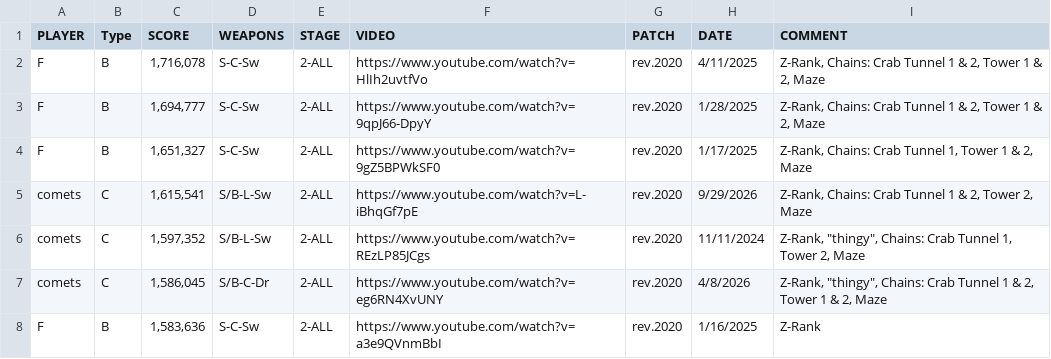
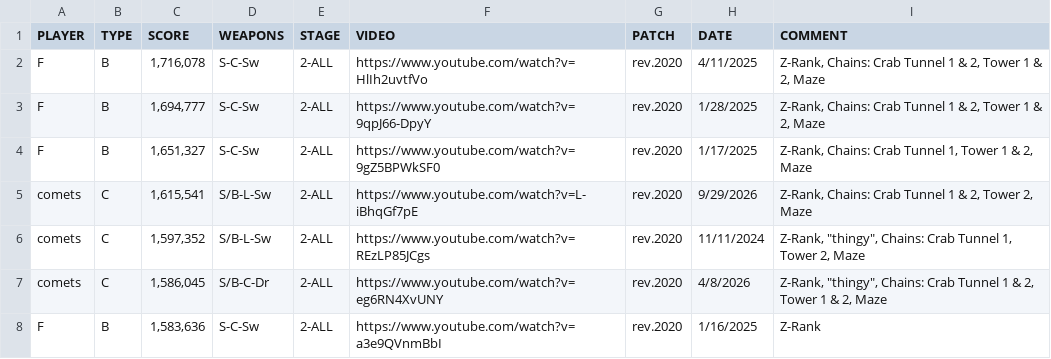
Before and after one commit to Planet-Daikon/planet-daikon.github.io, a CSV file: data/GreenOrange.csv, drawn as a sheet; only a part is shown.

Commit message:
Update GreenOrange.csv

```diff
--- a/data/GreenOrange.csv
+++ b/data/GreenOrange.csv
@@ -1,2 +1,2 @@
-PLAYER,Type,SCORE,WEAPONS,STAGE,VIDEO,PATCH,DATE,COMMENT
+PLAYER,TYPE,SCORE,WEAPONS,STAGE,VIDEO,PATCH,DATE,COMMENT
 F,B,"1,716,078",S-C-Sw,2-ALL,https://www.youtube.com/watch?v=HlIh2uvtfVo ,rev.2020,4/11/2025,"Z-Rank, Chains: Crab Tunnel 1 & 2, Tower 1 & 2, Maze"
```
